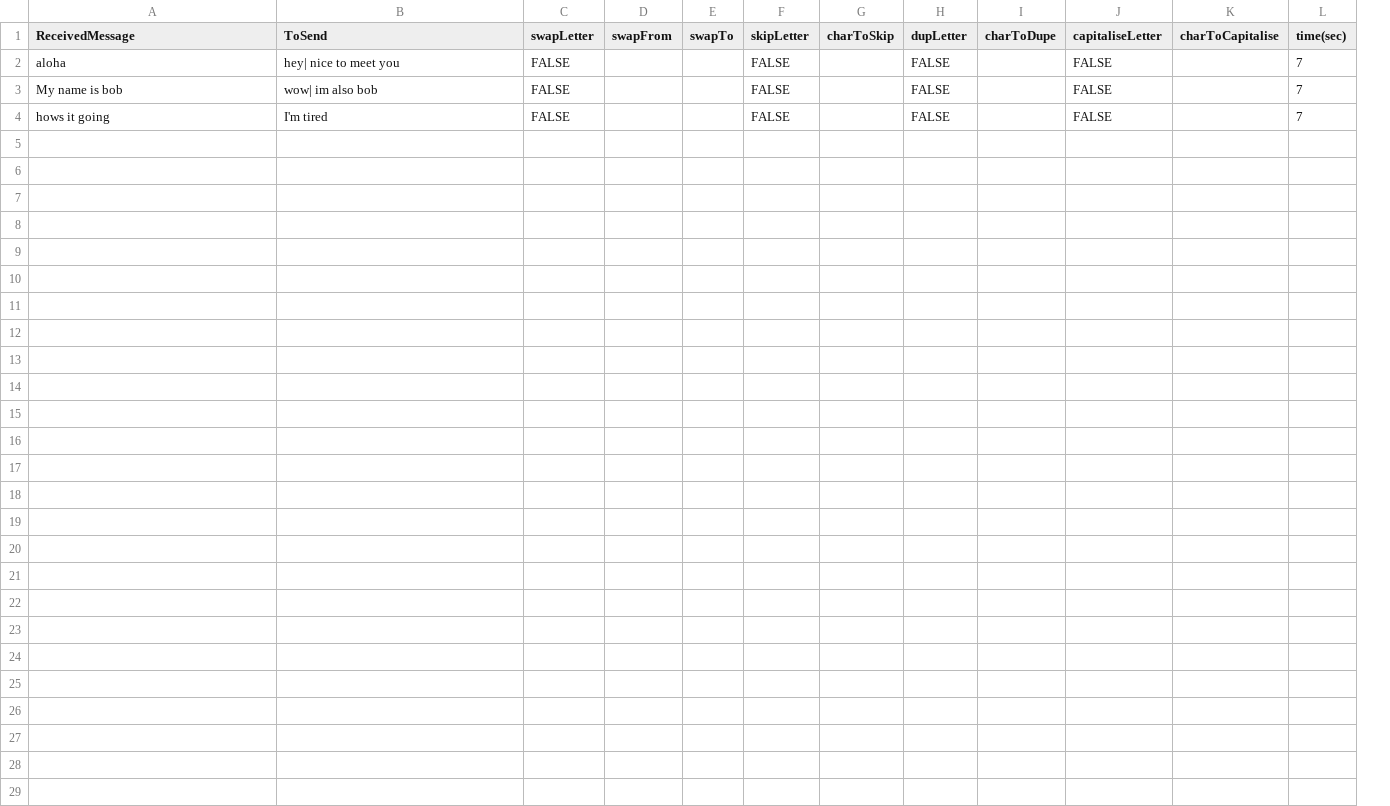
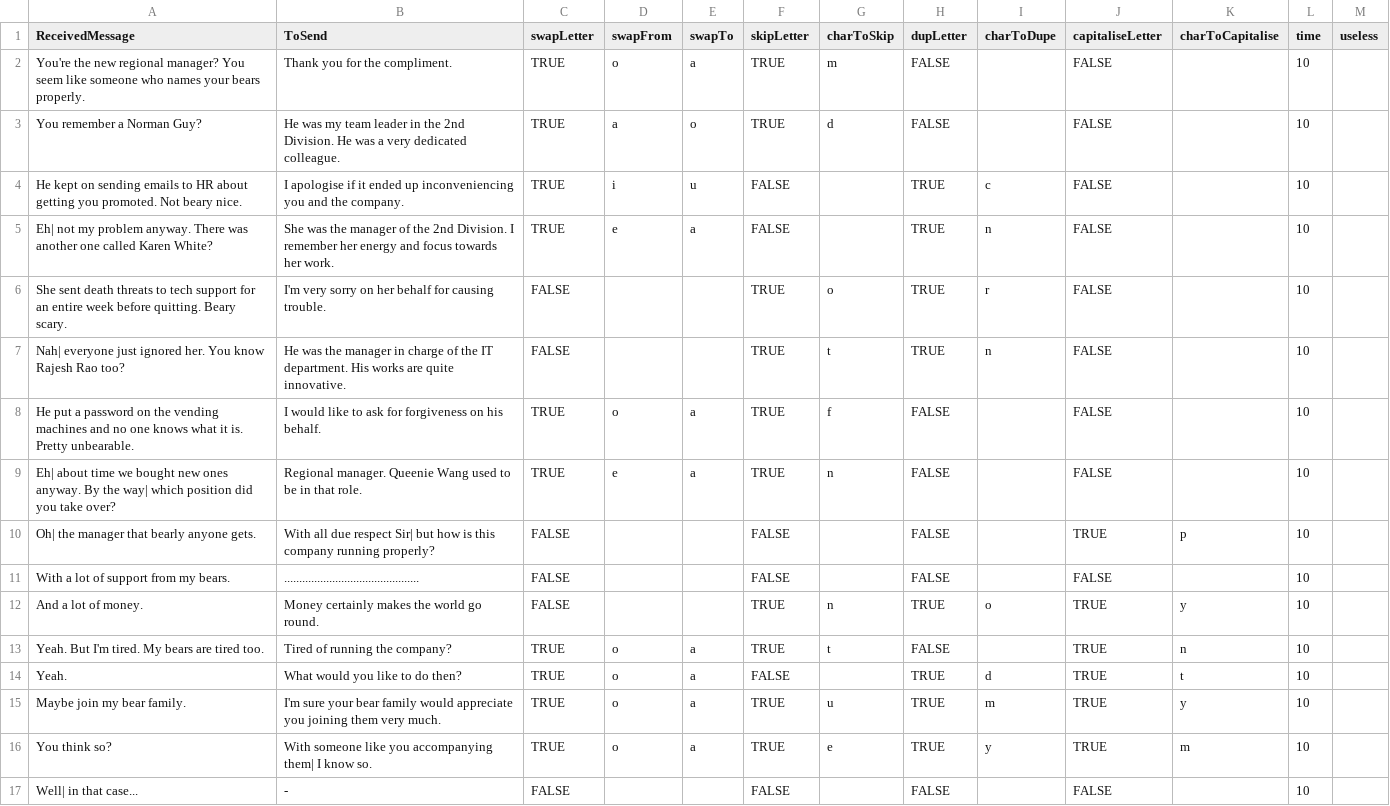
Before and after one commit to Cyn04/UniJam2020, a CSV file: Assets/Resources/stage5.csv, drawn as a sheet; removed rows and columns are numbered as before the commit, all else as after; the diff names each change by its address in the sheet, - before the commit and + after, or states it on an @@ line.

```diff
--- a/Assets/Resources/stage5.csv
+++ b/Assets/Resources/stage5.csv
-column L (time(sec)), rows 3-4: 7 | 7
+column L (time), row 11: 10; row 17: 10
+column M (useless), empty
-row 2: aloha | hey| nice to meet you | FALSE |  |  | FALSE |  | FALSE |  | FALSE |  | 7
+row 2: You're the new regional manager? You seem like someone who names your bears properly. | Thank you for the compliment. | TRUE | o | a | TRUE | m | FALSE |  | FALSE |  | 10
+row 3: You remember a Norman Guy? | He was my team leader in the 2nd Division. He was a very dedicated colleague. | TRUE | a | o | TRUE | d | FALSE |  | FALSE |  | 10
+row 4: He kept on sending emails to HR about getting you promoted. Not beary nice. | I apologise if it ended up inconveniencing you and the company. | TRUE | i | u | FALSE |  | TRUE | c | FALSE |  | 10
+row 5: Eh| not my problem anyway. There was another one called Karen White? | She was the manager of the 2nd Division. I remember her energy and focus towards her work. | TRUE | e | a | FALSE |  | TRUE | n | FALSE |  | 10
+row 6: She sent death threats to tech support for an entire week before quitting. Beary scary. | I'm very sorry on her behalf for causing trouble. | FALSE |  |  | TRUE | o | TRUE | r | FALSE |  | 10
+row 7: Nah| everyone just ignored her. You know Rajesh Rao too? | He was the manager in charge of the IT department. His works are quite innovative. | FALSE |  |  | TRUE | t | TRUE | n | FALSE |  | 10
+row 8: He put a password on the vending machines and no one knows what it is. Pretty unbearable. | I would like to ask for forgiveness on his behalf. | TRUE | o | a | TRUE | f | FALSE |  | FALSE |  | 10
+row 9: Eh| about time we bought new ones anyway. By the way| which position did you take over? | Regional manager. Queenie Wang used to be in that role. | TRUE | e | a | TRUE | n | FALSE |  | FALSE |  | 10
+row 10: Oh| the manager that bearly anyone gets. | With all due respect Sir| but how is this company running properly? | FALSE |  |  | FALSE |  | FALSE |  | TRUE | p | 10
-A11 (ReceivedMessage): My name is bob
+A11 (ReceivedMessage): With a lot of support from my bears.
-B11 (ToSend): wow| im also bob
+B11 (ToSend): .............................................
+row 12: And a lot of money. | Money certainly makes the world go round. | FALSE |  |  | TRUE | n | TRUE | o | TRUE | y | 10
+row 13: Yeah. But I'm tired. My bears are tired too. | Tired of running the company? | TRUE | o | a | TRUE | t | FALSE |  | TRUE | n | 10
+row 14: Yeah. | What would you like to do then? | TRUE | o | a | FALSE |  | TRUE | d | TRUE | t | 10
+row 15: Maybe join my bear family. | I'm sure your bear family would appreciate you joining them very much. | TRUE | o | a | TRUE | u | TRUE | m | TRUE | y | 10
+row 16: You think so? | With someone like you accompanying them| I know so. | TRUE | o | a | TRUE | e | TRUE | y | TRUE | m | 10
-A17 (ReceivedMessage): hows it going
+A17 (ReceivedMessage): Well| in that case...
-B17 (ToSend): I'm tired
+B17 (ToSend): -
```
Also changed, not shown: Assets/Resources/stage1.csv, Assets/Resources/stage2.csv, 9 other files.
